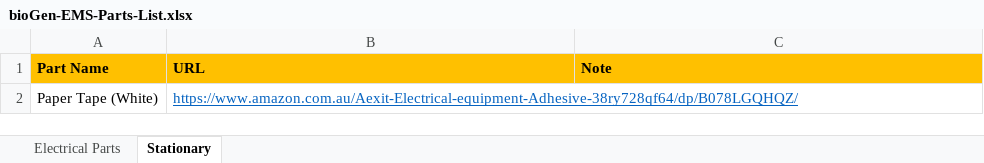
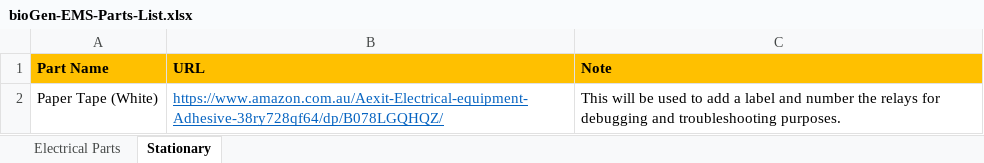
Before and after one commit to Integrated-Motor-Play/bioGen-EMS, an Excel workbook: Parts-required/bioGen-EMS-Parts-List.xlsx, sheet Stationary, drawn as a sheet; values as stored, in another font and other column widths than the file's, no borders; the diff names each change by its address in the sheet, - before the commit and + after, or states it on an @@ line.

Commit message:
made changes to the stationary list tab in the parts list document

```diff
--- a/Parts-required/bioGen-EMS-Parts-List.xlsx (sheet Stationary)
+++ b/Parts-required/bioGen-EMS-Parts-List.xlsx (sheet Stationary)
-C2 (Note): (empty)
+C2 (Note): This will be used to add a label and number the relays for debugging and troubleshooting purposes.
```
